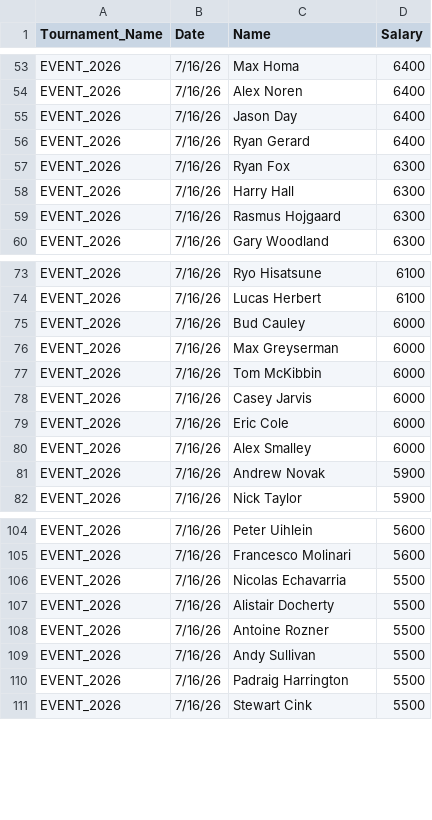
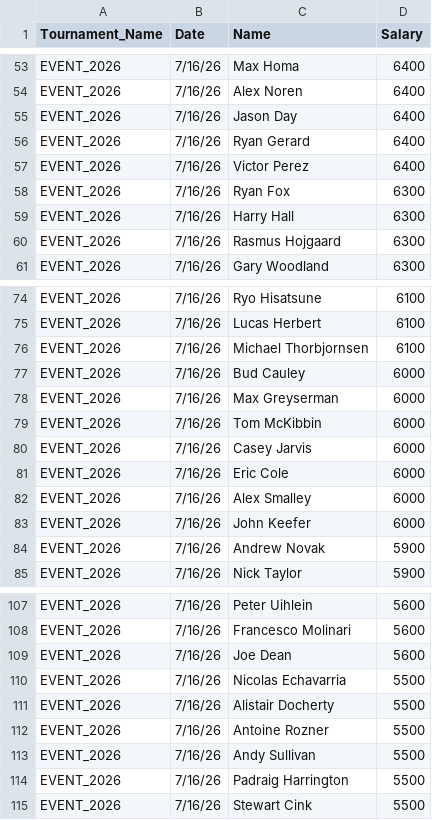
Before and after one commit to swe5019/Pga_simulator, a CSV file: data/dk_salaries.csv, drawn as a sheet; only a part is shown, gaps mark what is left out.

```diff
--- a/data/dk_salaries.csv
+++ b/data/dk_salaries.csv
@@ -56,2 +56,3 @@ EVENT_2026,7/16/26,Jason Day,6400
 EVENT_2026,7/16/26,Ryan Gerard,6400
+EVENT_2026,7/16/26,Victor Perez,6400
 EVENT_2026,7/16/26,Ryan Fox,6300
@@ -74,2 +75,3 @@ EVENT_2026,7/16/26,Ryo Hisatsune,6100
 EVENT_2026,7/16/26,Lucas Herbert,6100
+EVENT_2026,7/16/26,Michael Thorbjornsen,6100
 EVENT_2026,7/16/26,Bud Cauley,6000
@@ -80,2 +82,3 @@ EVENT_2026,7/16/26,Eric Cole,6000
 EVENT_2026,7/16/26,Alex Smalley,6000
+EVENT_2026,7/16/26,John Keefer,6000
 EVENT_2026,7/16/26,Andrew Novak,5900
@@ -105,2 +108,3 @@ EVENT_2026,7/16/26,Peter Uihlein,5600
 EVENT_2026,7/16/26,Francesco Molinari,5600
+EVENT_2026,7/16/26,Joe Dean,5600
 EVENT_2026,7/16/26,Nicolas Echavarria,5500
```
Also changed, not shown: 1 other file.
